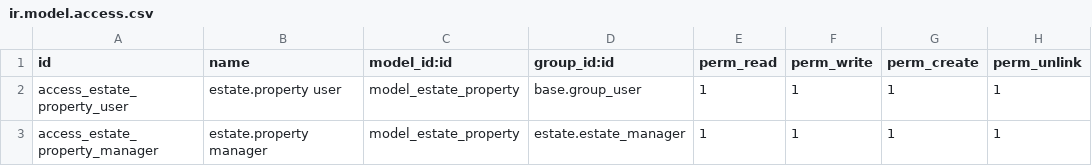
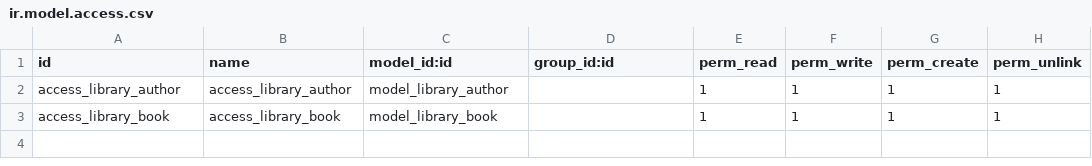
Before and after one commit to maimaliha21/odoo-worked-learning-addon, a CSV file: addons/estate/security/ir.model.access.csv, drawn as a sheet.

```diff
--- a/addons/estate/security/ir.model.access.csv
+++ b/addons/estate/security/ir.model.access.csv
@@ -1,3 +1,3 @@
 id,name,model_id:id,group_id:id,perm_read,perm_write,perm_create,perm_unlink
-access_estate_property_user,estate.property user,model_estate_property,base.group_user,1,1,1,1
-access_estate_property_manager,estate.property manager,model_estate_property,estate.estate_manager,1,1,1,1
+access_library_author,access_library_author,model_library_author,,1,1,1,1
+access_library_book,access_library_book,model_library_book,,1,1,1,1
```
Also changed, not shown: 25 other files.
